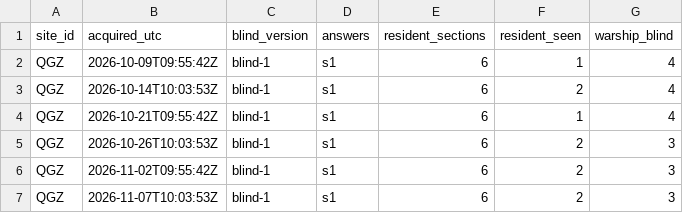
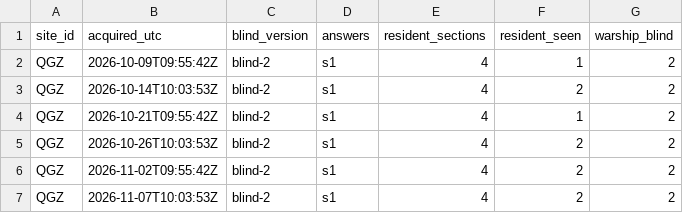
Before and after one commit to 2wrr6c7mmj-jpg/observatory-data, a CSV file: docs/data/sat/quay_blind/QGZ.csv, drawn as a sheet.

```diff
--- a/docs/data/sat/quay_blind/QGZ.csv
+++ b/docs/data/sat/quay_blind/QGZ.csv
@@ -1,7 +1,7 @@
 site_id,acquired_utc,blind_version,answers,resident_sections,resident_seen,warship_blind
-QGZ,2026-10-09T09:55:42Z,blind-1,s1,6,1,4
-QGZ,2026-10-14T10:03:53Z,blind-1,s1,6,2,4
-QGZ,2026-10-21T09:55:42Z,blind-1,s1,6,1,4
-QGZ,2026-10-26T10:03:53Z,blind-1,s1,6,2,3
-QGZ,2026-11-02T09:55:42Z,blind-1,s1,6,2,3
-QGZ,2026-11-07T10:03:53Z,blind-1,s1,6,2,3
+QGZ,2026-10-09T09:55:42Z,blind-2,s1,4,1,2
+QGZ,2026-10-14T10:03:53Z,blind-2,s1,4,2,2
+QGZ,2026-10-21T09:55:42Z,blind-2,s1,4,1,2
+QGZ,2026-10-26T10:03:53Z,blind-2,s1,4,2,2
+QGZ,2026-11-02T09:55:42Z,blind-2,s1,4,2,2
+QGZ,2026-11-07T10:03:53Z,blind-2,s1,4,2,2
```
Also changed, not shown: docs/data/sat/quay_blind/SLP.csv, docs/data/sat/quay_blind/SYL.csv, 18 other files.
